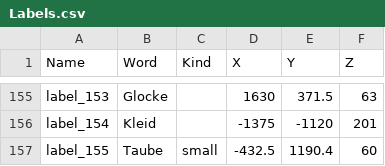
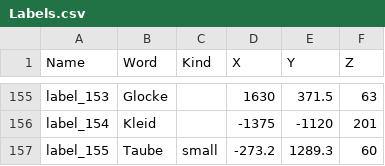
Before and after one commit to Jakeybakeypants/rynek-slowek, a CSV file: unreal/Data/de/Labels.csv, drawn as a sheet; only a part is shown, gaps mark what is left out.

```diff
--- a/unreal/Data/de/Labels.csv
+++ b/unreal/Data/de/Labels.csv
@@ -156,2 +156,2 @@ label_153,Glocke,,1630,371.5,63
 label_154,Kleid,,-1375,-1120,201
-label_155,Taube,small,-432.5,1190.4,60
+label_155,Taube,small,-273.2,1289.3,60
```
Also changed, not shown: unreal/Data/es/Labels.csv, unreal/Data/pl/Labels.csv, 18 other files.
